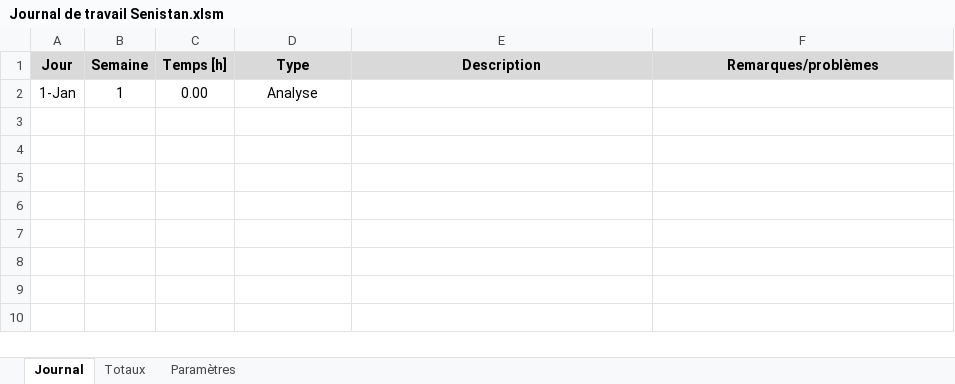
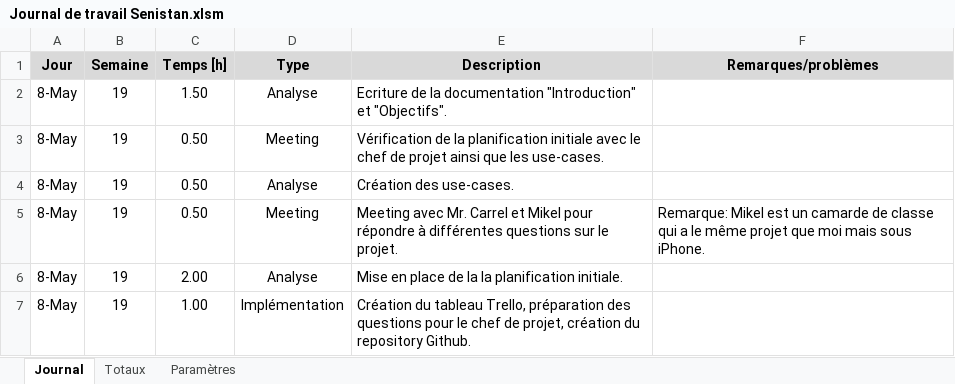
Before and after one commit to Seni-J/Student-Invaders, an Excel workbook: Documentation/Journal de travail Senistan.xlsm, sheet Journal, drawn as a sheet; values as stored, in another font and other column widths than the file's, no borders; charts and pictures not drawn; removed rows and columns are numbered as before the commit, all else as after; the diff names each change by its address in the sheet, - before the commit and + after, or states it on an @@ line.

```diff
--- a/Documentation/Journal de travail Senistan.xlsm (sheet Journal)
+++ b/Documentation/Journal de travail Senistan.xlsm (sheet Journal)
-row 2: 1-Jan | 1 | 0.00 | Analyse
+row 2: 8-May | 19 | 1.50 | Analyse | Ecriture de la documentation "Introduction" et "Objectifs".
+row 3: 8-May | 19 | 0.50 | Meeting | Vérification de la planification initiale avec le chef de projet ainsi que les use-cases.
+row 4: 8-May | 19 | 0.50 | Analyse | Création des use-cases.
+row 5: 8-May | 19 | 0.50 | Meeting | Meeting avec Mr. Carrel et Mikel pour répondre à différentes questions sur le projet. | Remarque: Mikel est un camarde de classe qui a le même projet que moi mais sous iPhone.
+row 6: 8-May | 19 | 2.00 | Analyse | Mise en place de la la planification initiale.
+row 7: 8-May | 19 | 1.00 | Implémentation | Création du tableau Trello, préparation des questions pour le chef de projet, création du repository Github.
```
Also changed, not shown: sheet Paramètres, charts or pictures, 2 other files.
